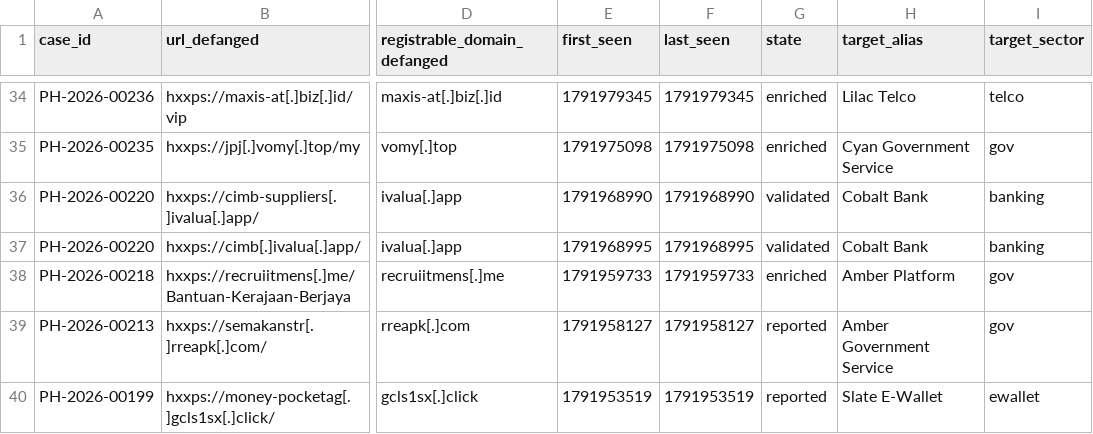
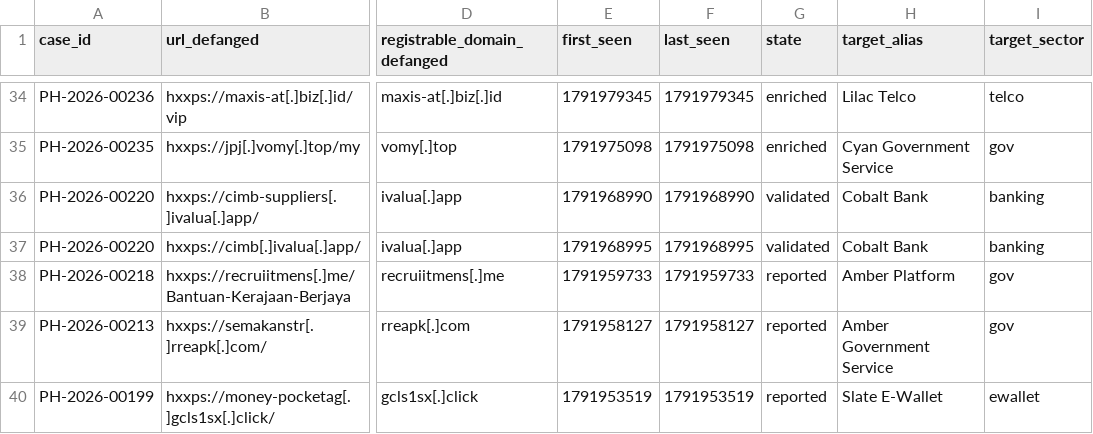
Before and after one commit to rectifyq/phishhunt-feed, a CSV file: feeds/latest.csv, drawn as a sheet; only a part is shown, gaps mark what is left out; the diff names each change by its address in the sheet, - before the commit and + after, or states it on an @@ line.

```diff
--- a/feeds/latest.csv
+++ b/feeds/latest.csv
-G38 (state): enriched
+G38 (state): reported
```
Also changed, not shown: 1 other file.
